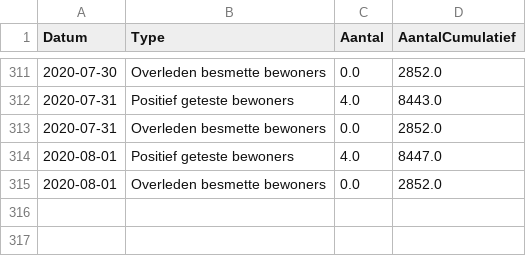
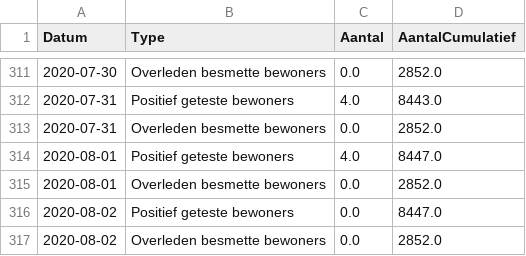
Before and after one commit to RVoor/CoronaWatchNL, a CSV file: data-misc/data-nursery/RIVM_NL_nursery_counts.csv, drawn as a sheet; only a part is shown, gaps mark what is left out; the diff names each change by its address in the sheet, - before the commit and + after, or states it on an @@ line.

Commit message:
Update Dashboard data

```diff
--- a/data-misc/data-nursery/RIVM_NL_nursery_counts.csv
+++ b/data-misc/data-nursery/RIVM_NL_nursery_counts.csv
+row 316: 2020-08-02 | Positief geteste bewoners | 0.0 | 8447.0
+row 317: 2020-08-02 | Overleden besmette bewoners | 0.0 | 2852.0
```
